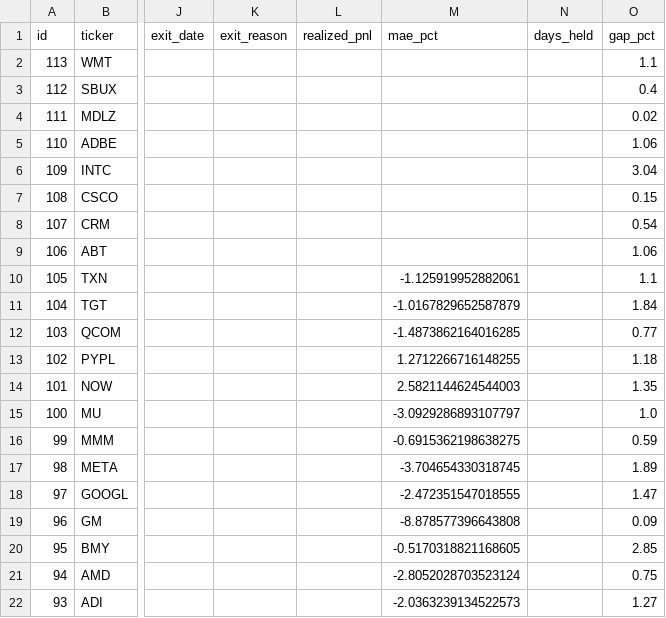
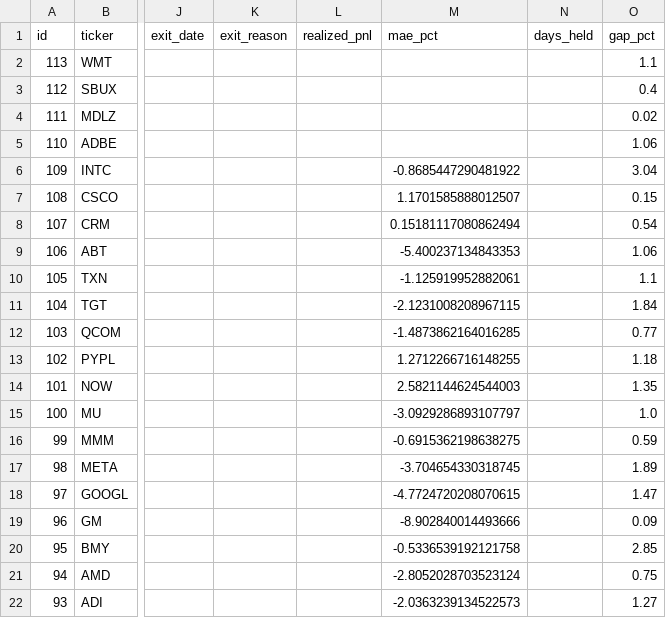
Before and after one commit to benjaminneilan16/small-cap, a CSV file: reports/positions_us.csv, drawn as a sheet; only a part is shown, gaps mark what is left out; the diff names each change by its address in the sheet, - before the commit and + after, or states it on an @@ line.

```diff
--- a/reports/positions_us.csv
+++ b/reports/positions_us.csv
-M6 (mae_pct): (empty)
+M6 (mae_pct): -0.8685447290481922
-M7 (mae_pct): (empty)
+M7 (mae_pct): 1.1701585888012507
-M8 (mae_pct): (empty)
+M8 (mae_pct): 0.15181117080862494
-M9 (mae_pct): (empty)
+M9 (mae_pct): -5.400237134843353
-M11 (mae_pct): -1.0167829652587879
+M11 (mae_pct): -2.1231008208967115
-M18 (mae_pct): -2.472351547018555
+M18 (mae_pct): -4.7724720208070615
-M19 (mae_pct): -8.878577396643808
+M19 (mae_pct): -8.902840014493666
-M20 (mae_pct): -0.5170318821168605
+M20 (mae_pct): -0.5336539192121758
```
Also changed, not shown: 3 other files.
